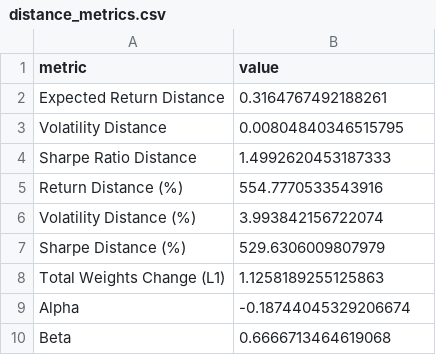
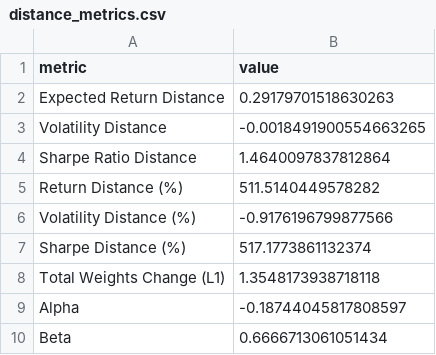
Before and after one commit to Ruburable/portfolio_volatility, a CSV file: out/out_optimise/distance_metrics.csv, drawn as a sheet.

```diff
--- a/out/out_optimise/distance_metrics.csv
+++ b/out/out_optimise/distance_metrics.csv
@@ -1,10 +1,10 @@
 metric,value
-Expected Return Distance,0.3164767492188261
-Volatility Distance,0.00804840346515795
-Sharpe Ratio Distance,1.4992620453187333
-Return Distance (%),554.7770533543916
-Volatility Distance (%),3.993842156722074
-Sharpe Distance (%),529.6306009807979
-Total Weights Change (L1),1.1258189255125863
-Alpha,-0.18744045329206674
-Beta,0.6666713464619068
+Expected Return Distance,0.29179701518630263
+Volatility Distance,-0.0018491900554663265
+Sharpe Ratio Distance,1.4640097837812864
+Return Distance (%),511.5140449578282
+Volatility Distance (%),-0.9176196799877566
+Sharpe Distance (%),517.1773861132374
+Total Weights Change (L1),1.3548173938718118
+Alpha,-0.18744045817808597
+Beta,0.6666713061051434
```
Also changed, not shown: out/out_calculate/vol.csv, out/out_optimise/gradient_data.csv, 7 other files.
